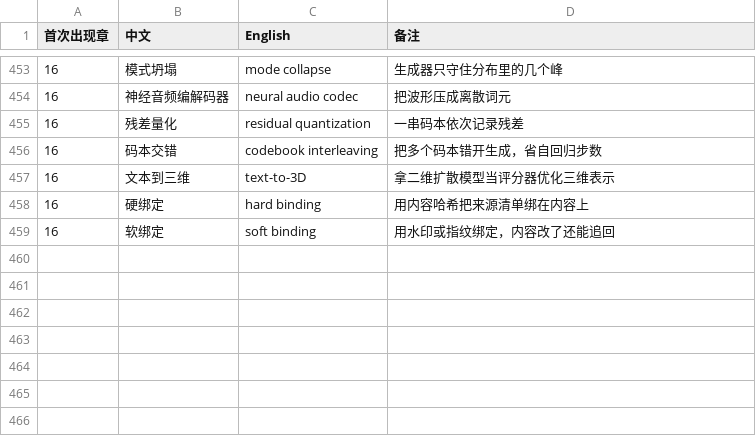
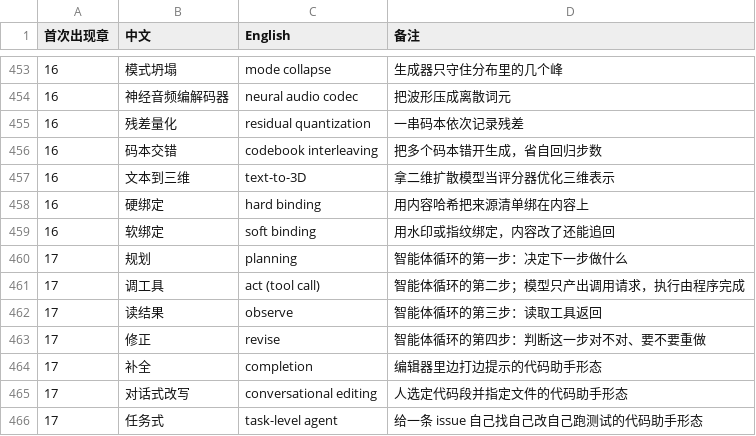
Before and after one commit to eddiezgq/WenQuest, a CSV file: textbook/ai/conventions/术语表.csv, drawn as a sheet; only a part is shown, gaps mark what is left out; the diff names each change by its address in the sheet, - before the commit and + after, or states it on an @@ line.

```diff
--- a/textbook/ai/conventions/术语表.csv
+++ b/textbook/ai/conventions/术语表.csv
+row 460: 17 | 规划 | planning | 智能体循环的第一步：决定下一步做什么
+row 461: 17 | 调工具 | act (tool call) | 智能体循环的第二步；模型只产出调用请求，执行由程序完成
+row 462: 17 | 读结果 | observe | 智能体循环的第三步：读取工具返回
+row 463: 17 | 修正 | revise | 智能体循环的第四步：判断这一步对不对、要不要重做
+row 464: 17 | 补全 | completion | 编辑器里边打边提示的代码助手形态
+row 465: 17 | 对话式改写 | conversational editing | 人选定代码段并指定文件的代码助手形态
+row 466: 17 | 任务式 | task-level agent | 给一条 issue 自己找自己改自己跑测试的代码助手形态
```
Also changed, not shown: 39 other files.
